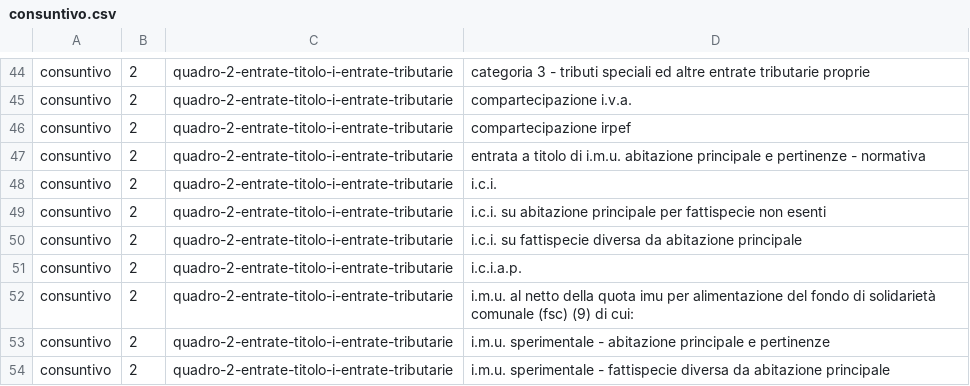
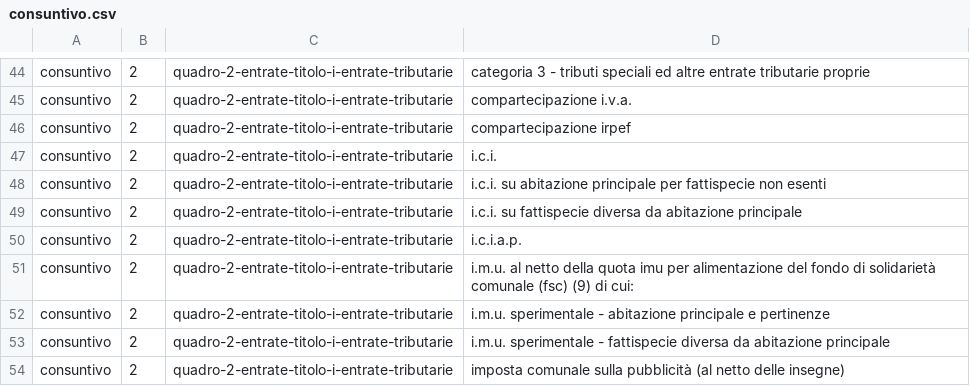
Before and after one commit to DeppSRL/open_bilanci, a CSV file: bilanci_project/data/reference_test/voci_map/consuntivo.csv, drawn as a sheet; only a part is shown, gaps mark what is left out; the shorter side is filled out with more unchanged rows.

```diff
--- a/bilanci_project/data/reference_test/voci_map/consuntivo.csv
+++ b/bilanci_project/data/reference_test/voci_map/consuntivo.csv
@@ -46,3 +46,2 @@
 "consuntivo";"2";"quadro-2-entrate-titolo-i-entrate-tributarie";"compartecipazione irpef"
-"consuntivo";"2";"quadro-2-entrate-titolo-i-entrate-tributarie";"entrata a titolo di i.m.u. abitazione principale e pertinenze - normativa"
 "consuntivo";"2";"quadro-2-entrate-titolo-i-entrate-tributarie";"i.c.i."
```
Also changed, not shown: bilanci_project/data/reference_test/voci_map/preventivo.csv, 3 other files.
